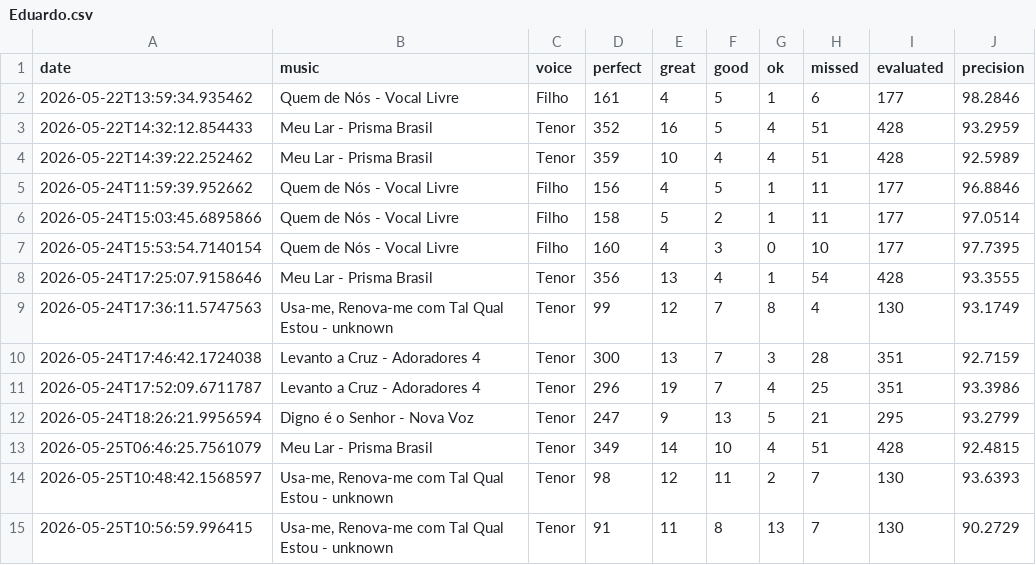
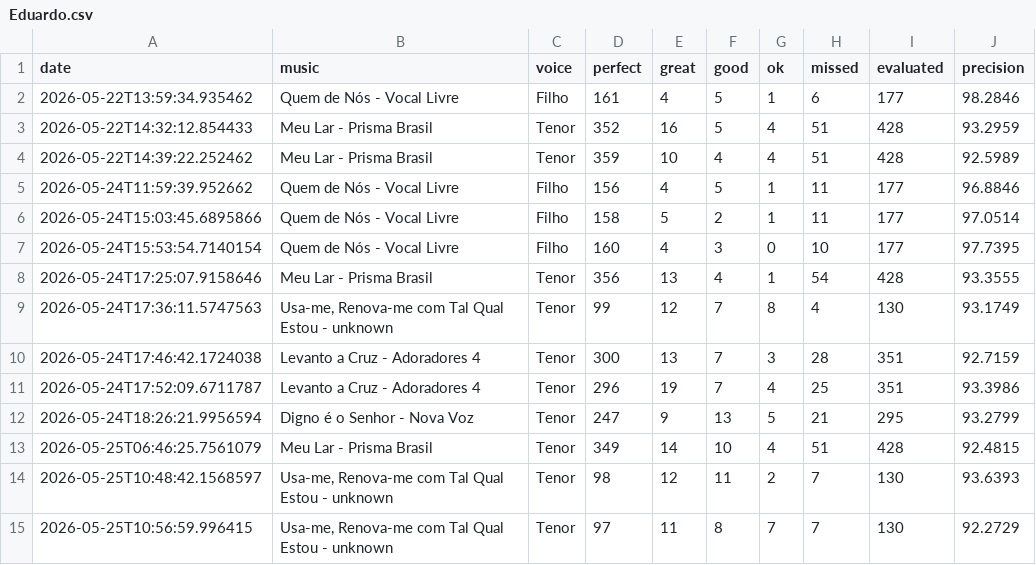
Before and after one commit to seblutzer/alianca_vocal_musics_files, a CSV file: karaoke-history/Eduardo.csv, drawn as a sheet.

Commit message:
Update karaoke history: Eduardo.csv

```diff
--- a/karaoke-history/Eduardo.csv
+++ b/karaoke-history/Eduardo.csv
@@ -14,2 +14,2 @@ date;music;voice;perfect;great;good;ok;missed;evaluated;precision
 2026-05-25T10:48:42.1568597;Usa-me, Renova-me com Tal Qual Estou - unknown;Tenor;98;12;11;2;7;130;93.6393
-2026-05-25T10:56:59.996415;Usa-me, Renova-me com Tal Qual Estou - unknown;Tenor;91;11;8;13;7;130;90.2729
+2026-05-25T10:56:59.996415;Usa-me, Renova-me com Tal Qual Estou - unknown;Tenor;97;11;8;7;7;130;92.2729
```
